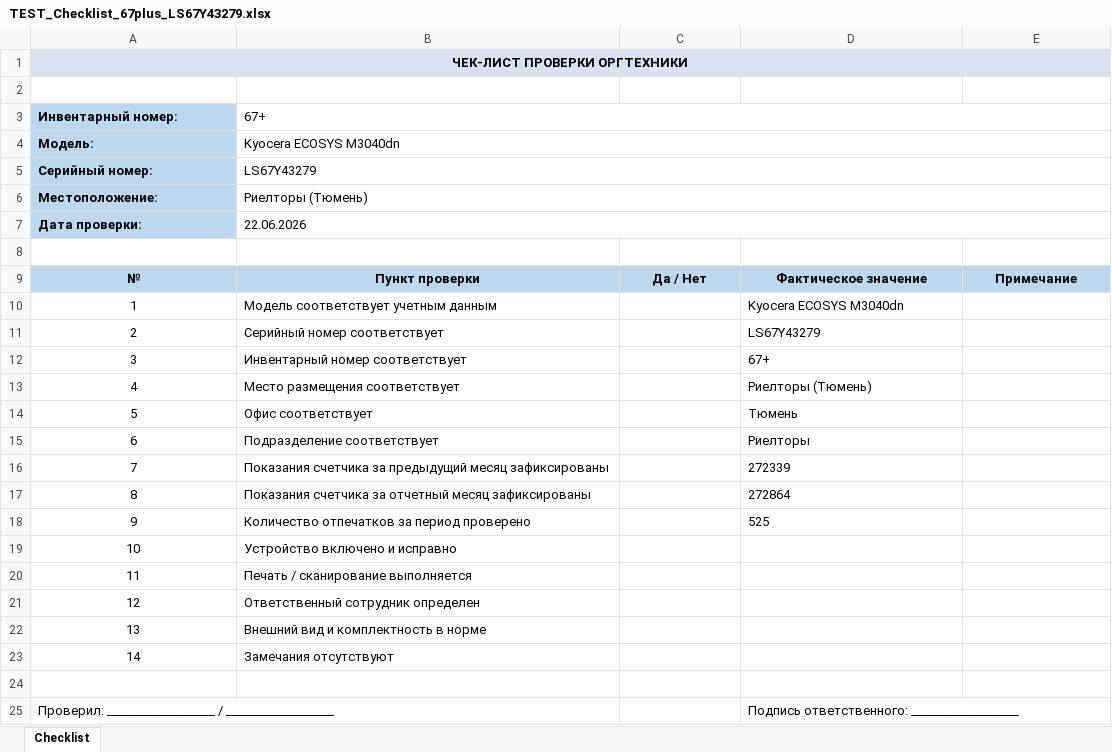
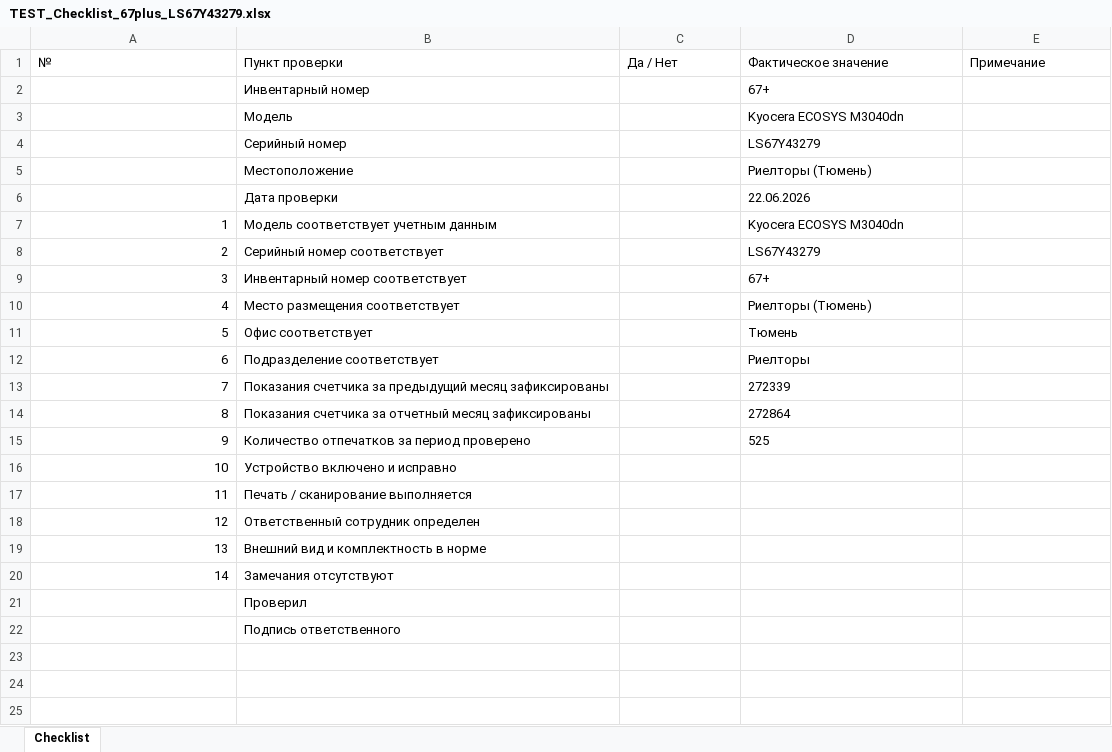
Before and after one commit to sniper072/git-repo-sniper, an Excel workbook: equipment-templates/output/checklists/TEST_Checklist_67plus_LS67Y43279.xlsx, sheet Checklist, drawn as a sheet; values as stored, in another font and other column widths than the file's, no borders; removed rows and columns are numbered as before the commit, all else as after; the diff names each change by its address in the sheet, - before the commit and + after, or states it on an @@ line.

```diff
--- a/equipment-templates/output/checklists/TEST_Checklist_67plus_LS67Y43279.xlsx (sheet Checklist)
+++ b/equipment-templates/output/checklists/TEST_Checklist_67plus_LS67Y43279.xlsx (sheet Checklist)
-row 1: ЧЕК-ЛИСТ ПРОВЕРКИ ОРГТЕХНИКИ
-row 2: (empty)
-row 3: Инвентарный номер: | 67+
-row 4: Модель: | Kyocera ECOSYS M3040dn
-row 5: Серийный номер: | LS67Y43279
-row 6: Местоположение: | Риелторы (Тюмень)
-row 7: Дата проверки: | 22.06.2026
-row 8: (empty)
@@ A1:E1 fill: #BDD7EE → none, bold: on → off, alignment: center → left @@
+row 2:  | Инвентарный номер |  | 67+
+row 3:  | Модель |  | Kyocera ECOSYS M3040dn
+row 4:  | Серийный номер |  | LS67Y43279
+row 5:  | Местоположение |  | Риелторы (Тюмень)
+row 6:  | Дата проверки |  | 22.06.2026
-A7:A20 alignment: center
+A7:A20 alignment: right
-B21 (Пункт проверки): (empty)
+B21 (Пункт проверки): Проверил
-row 25: Проверил: __________________ / __________________ |  |  | Подпись ответственного: __________________
+row 22:  | Подпись ответственного
```
Also changed, not shown: equipment-templates/output/TEST_Sample_Device_Package.xlsx, equipment-templates/output/device-cards/TEST_Card_67plus_LS67Y43279.xlsx, 8 other files.
